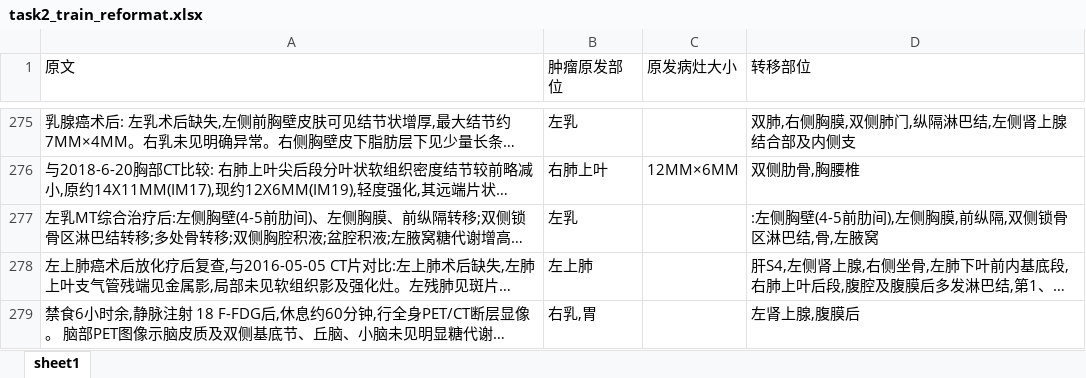
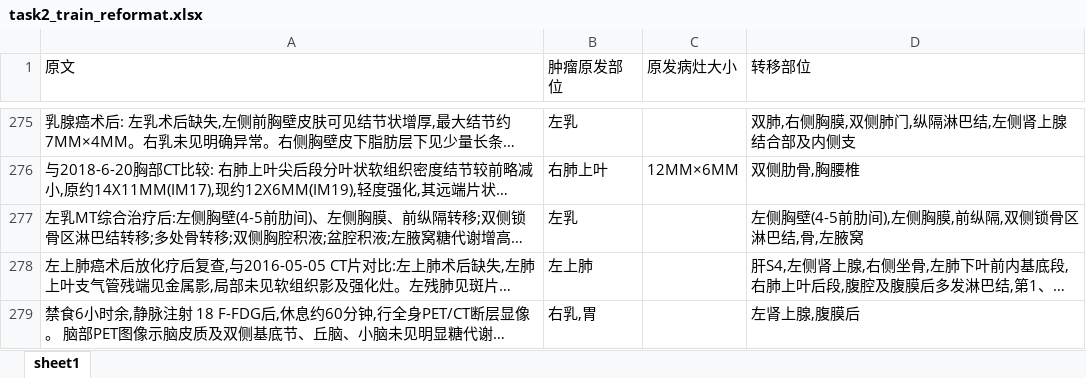
Before and after one commit to Just-silent/CCKS_EE, an Excel workbook: data/task2_train_reformat.xlsx, sheet sheet1, drawn as a sheet; only a part is shown, gaps mark what is left out; long unchanged cells end in …; values as stored, in another font and other column widths than the file's, no borders; the diff names each change by its address in the sheet, - before the commit and + after, or states it on an @@ line.

Commit message:
update ccks

```diff
--- a/data/task2_train_reformat.xlsx (sheet sheet1)
+++ b/data/task2_train_reformat.xlsx (sheet sheet1)
-D277 (转移部位): :左侧胸壁(4-5前肋间),左侧胸膜,前纵隔,双侧锁骨区淋巴结,骨,左腋窝
+D277 (转移部位): 左侧胸壁(4-5前肋间),左侧胸膜,前纵隔,双侧锁骨区淋巴结,骨,左腋窝
```
